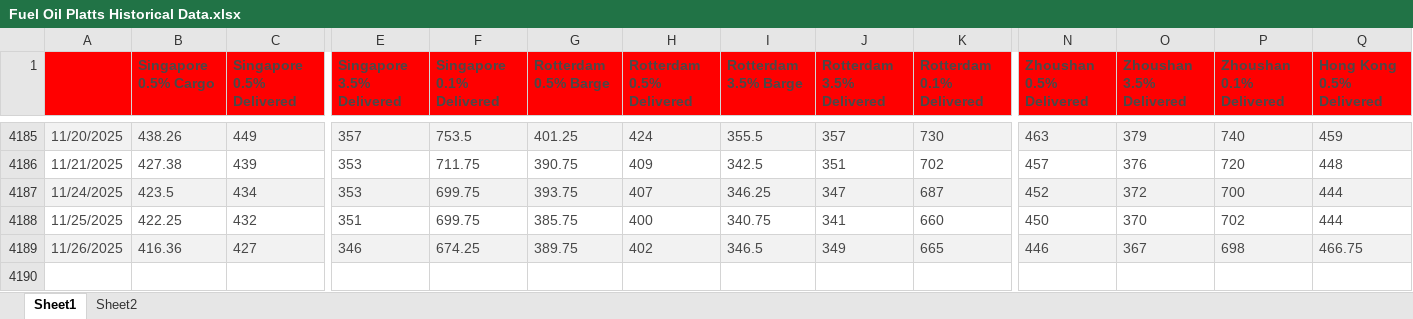
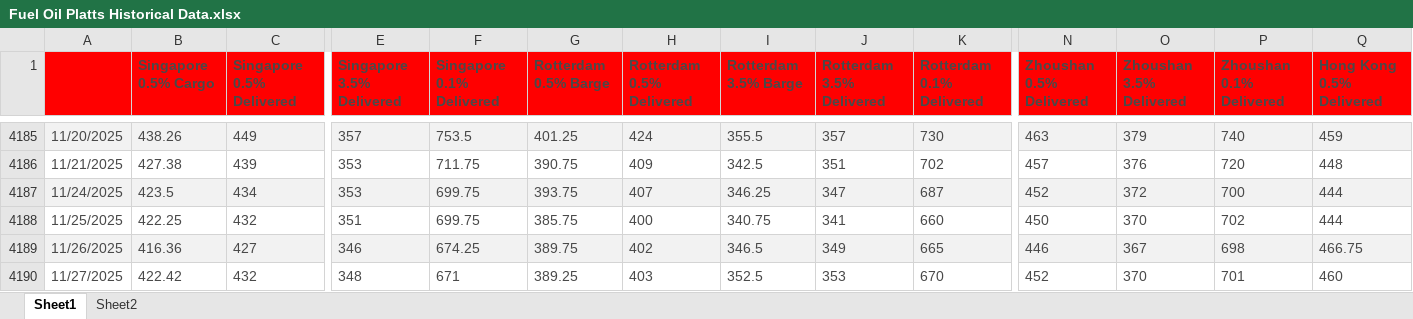
Before and after one commit to huanhuanbass/Bunker, an Excel workbook: Fuel Oil Platts Historical Data.xlsx, sheet Sheet1, drawn as a sheet; only a part is shown, gaps mark what is left out; values as stored, in another font and other column widths than the file's, no borders; rows hold the shown columns only; the diff names each change by its address in the sheet, - before the commit and + after, or states it on an @@ line.

```diff
--- a/Fuel Oil Platts Historical Data.xlsx (sheet Sheet1)
+++ b/Fuel Oil Platts Historical Data.xlsx (sheet Sheet1)
+row 4190: 11/27/2025 | 422.42 | 432 | 348 | 671 | 389.25 | 403 | 352.5 | 353 | 670 | 452 | 370 | 701 | 460
```
Also changed, not shown: 1 other file.
